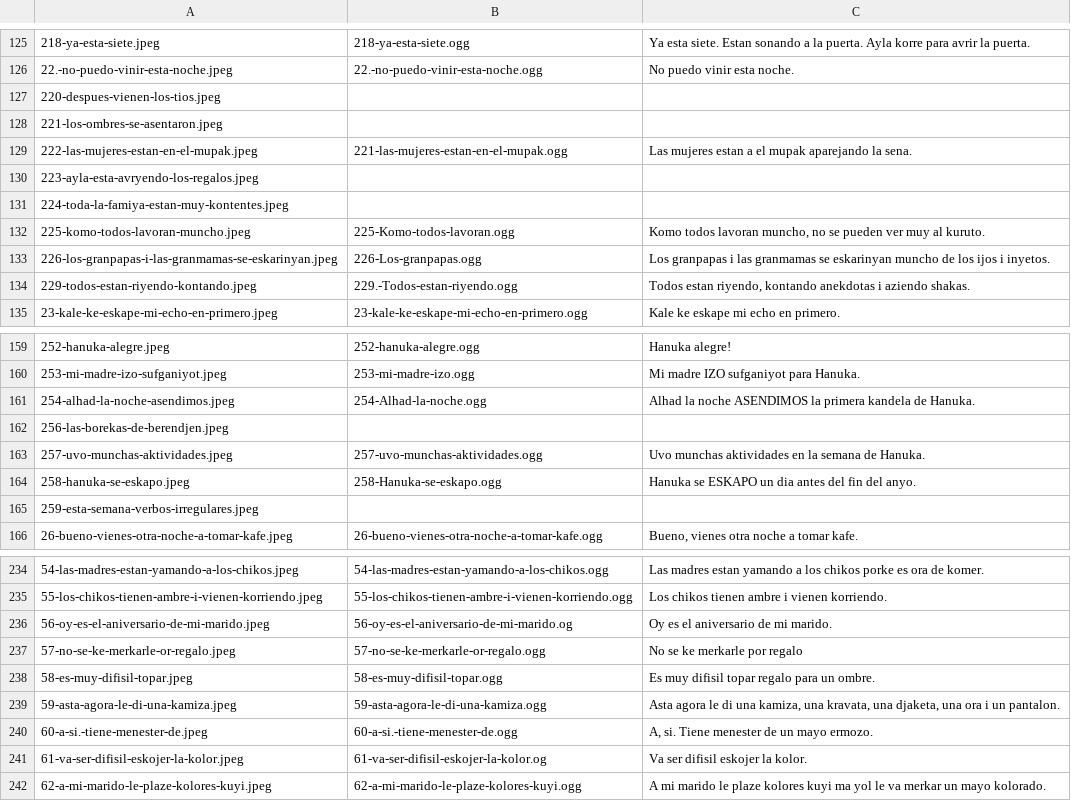
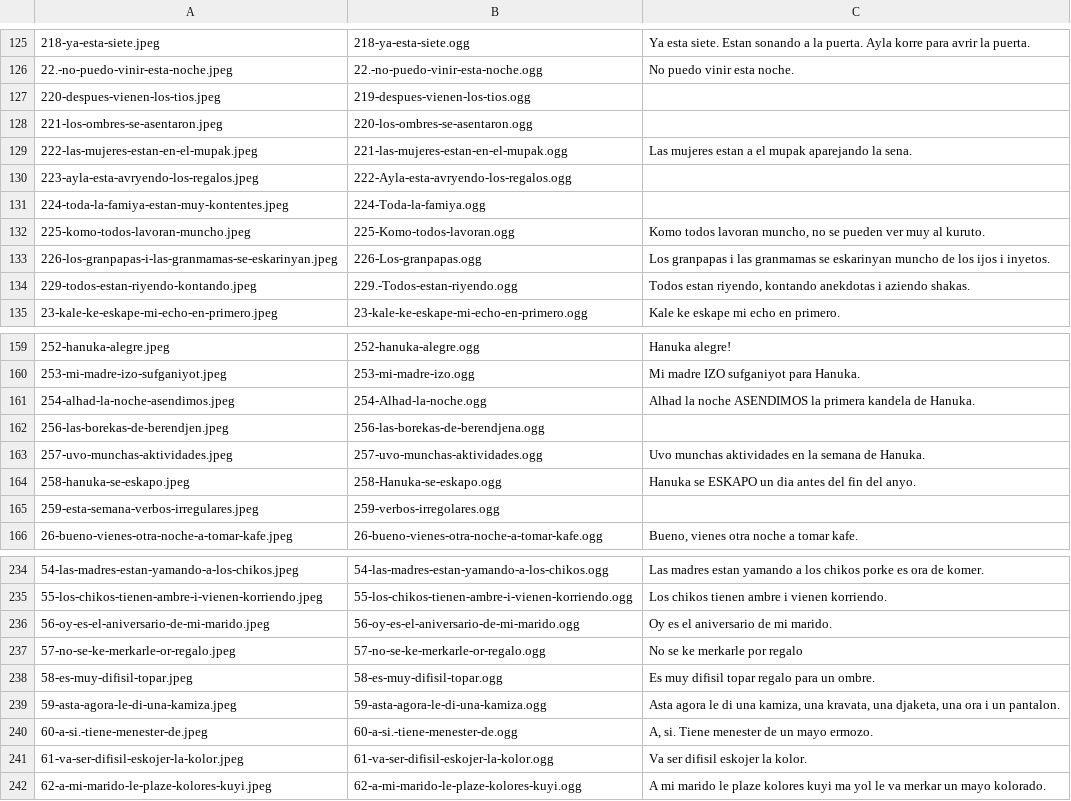
Before and after one commit to CollectivaT-dev/judeo-espanyol-resources, a CSV file: resources/transcripts_edited.csv, drawn as a sheet; only a part is shown, gaps mark what is left out; the diff covers the shown part only.

```diff
--- a/resources/transcripts_edited.csv
+++ b/resources/transcripts_edited.csv
@@ -126,7 +126,7 @@
 22.-no-puedo-vinir-esta-noche.jpeg,22.-no-puedo-vinir-esta-noche.ogg,No puedo vinir esta noche.
-220-despues-vienen-los-tios.jpeg,,
-221-los-ombres-se-asentaron.jpeg,,
+220-despues-vienen-los-tios.jpeg,219-despues-vienen-los-tios.ogg,
+221-los-ombres-se-asentaron.jpeg,220-los-ombres-se-asentaron.ogg,
 222-las-mujeres-estan-en-el-mupak.jpeg,221-las-mujeres-estan-en-el-mupak.ogg,Las mujeres estan a el mupak aparejando la sena.
-223-ayla-esta-avryendo-los-regalos.jpeg,,
-224-toda-la-famiya-estan-muy-kontentes.jpeg,,
+223-ayla-esta-avryendo-los-regalos.jpeg,222-Ayla-esta-avryendo-los-regalos.ogg,
+224-toda-la-famiya-estan-muy-kontentes.jpeg,224-Toda-la-famiya.ogg,
 225-komo-todos-lavoran-muncho.jpeg,225-Komo-todos-lavoran.ogg,"Komo todos lavoran muncho, no se pueden ver muy al kuruto."
@@ -161,6 +161,6 @@
 254-alhad-la-noche-asendimos.jpeg,254-Alhad-la-noche.ogg,Alhad la noche ASENDIMOS la primera kandela de Hanuka.
-256-las-borekas-de-berendjen.jpeg,,
+256-las-borekas-de-berendjen.jpeg,256-las-borekas-de-berendjena.ogg,
 257-uvo-munchas-aktividades.jpeg,257-uvo-munchas-aktividades.ogg,Uvo munchas aktividades en la semana de Hanuka.
 258-hanuka-se-eskapo.jpeg,258-Hanuka-se-eskapo.ogg,Hanuka se ESKAPO un dia antes del fin del anyo.
-259-esta-semana-verbos-irregulares.jpeg,,
+259-esta-semana-verbos-irregulares.jpeg,259-verbos-irregolares.ogg,
 26-bueno-vienes-otra-noche-a-tomar-kafe.jpeg,26-bueno-vienes-otra-noche-a-tomar-kafe.ogg,"Bueno, vienes otra noche a tomar kafe."
@@ -235,3 +235,3 @@
 55-los-chikos-tienen-ambre-i-vienen-korriendo.jpeg,55-los-chikos-tienen-ambre-i-vienen-korriendo.ogg,Los chikos tienen ambre i vienen korriendo.
-56-oy-es-el-aniversario-de-mi-marido.jpeg,56-oy-es-el-aniversario-de-mi-marido.og,Oy es el aniversario de mi marido.
+56-oy-es-el-aniversario-de-mi-marido.jpeg,56-oy-es-el-aniversario-de-mi-marido.ogg,Oy es el aniversario de mi marido.
 57-no-se-ke-merkarle-or-regalo.jpeg,57-no-se-ke-merkarle-or-regalo.ogg,No se ke merkarle por regalo
@@ -240,3 +240,3 @@
 60-a-si.-tiene-menester-de.jpeg,60-a-si.-tiene-menester-de.ogg,"A, si. Tiene menester de un mayo ermozo."
-61-va-ser-difisil-eskojer-la-kolor.jpeg,61-va-ser-difisil-eskojer-la-kolor.og,Va ser difisil eskojer la kolor.
+61-va-ser-difisil-eskojer-la-kolor.jpeg,61-va-ser-difisil-eskojer-la-kolor.ogg,Va ser difisil eskojer la kolor.
 62-a-mi-marido-le-plaze-kolores-kuyi.jpeg,62-a-mi-marido-le-plaze-kolores-kuyi.ogg,A mi marido le plaze kolores kuyi ma yol le va merkar un mayo kolorado.
```
Also changed, not shown: 18 edited cells elsewhere in this file, 4 other files.
